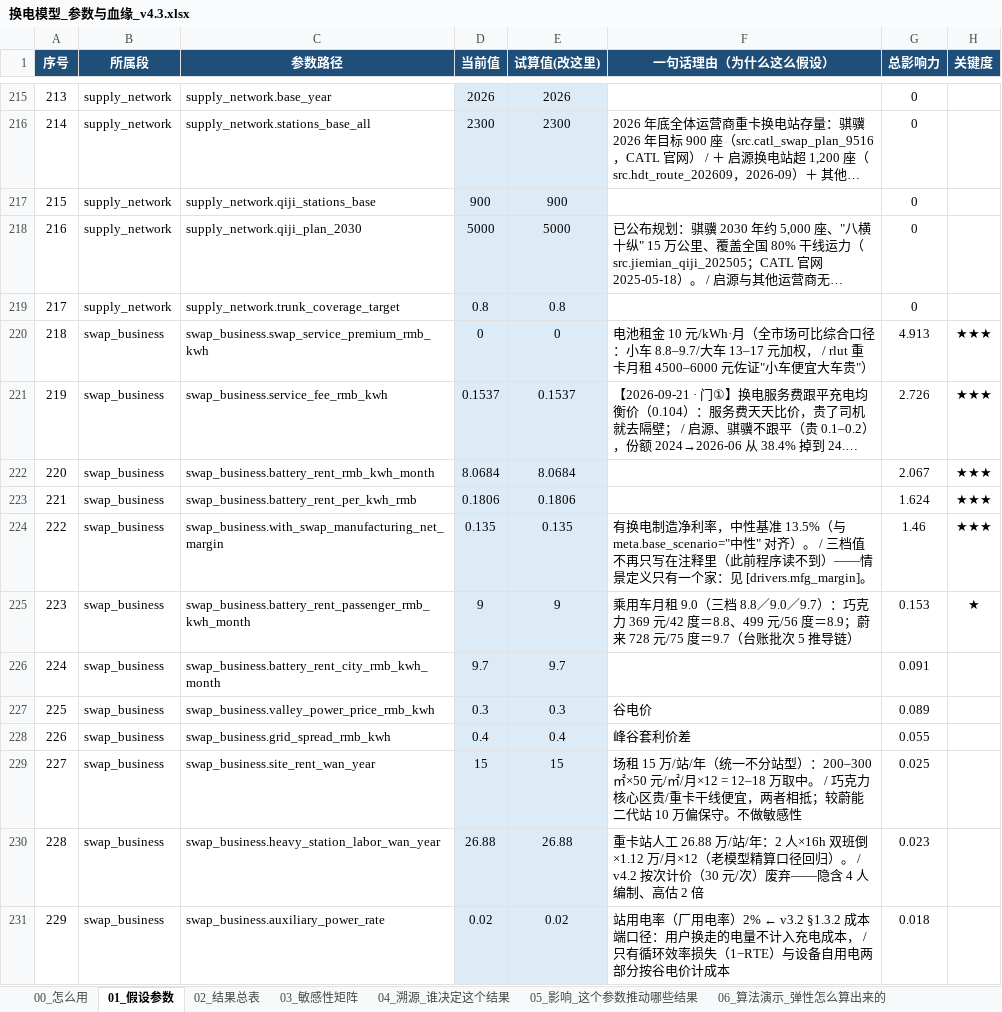
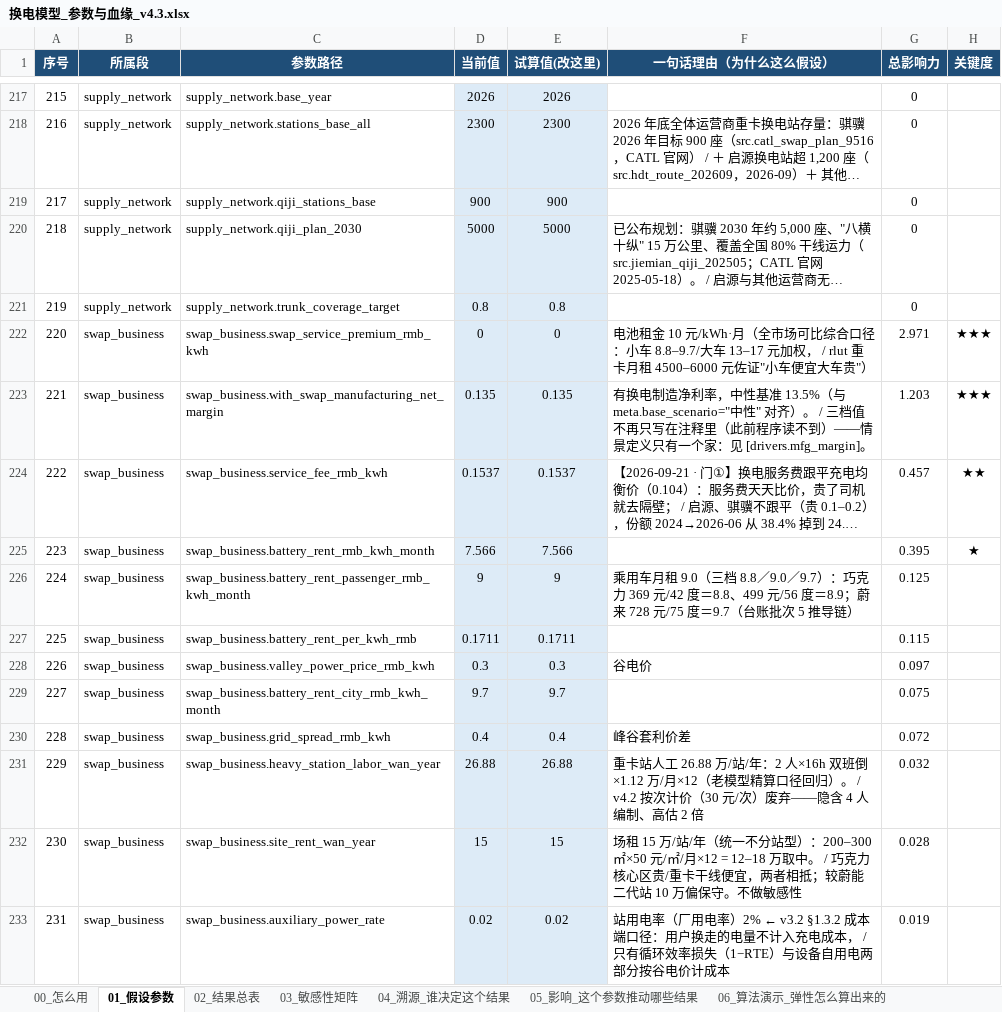
Before and after one commit to kedouzc/energy_ningde, an Excel workbook: 业务/换电/定量计算/换电战略决策模型_v4_3/outputs/换电模型_参数与血缘_v4.3.xlsx, sheet 01_假设参数, drawn as a sheet; only a part is shown, gaps mark what is left out; long unchanged cells end in …; values as stored, in another font and other column widths than the file's, no borders; 1 other sheet too large or unreadable and not compared; removed rows and columns are numbered as before the commit, all else as after; the diff covers the shown part only; the diff names each change by its address in the sheet, - before the commit and + after, or states it on an @@ line.

```diff
--- a/业务/换电/定量计算/换电战略决策模型_v4_3/outputs/换电模型_参数与血缘_v4.3.xlsx (sheet 01_假设参数)
+++ b/业务/换电/定量计算/换电战略决策模型_v4_3/outputs/换电模型_参数与血缘_v4.3.xlsx (sheet 01_假设参数)
@@ column A (序号) renumbered from row 13 down @@
-G222 (总影响力): 4.913
+G222 (总影响力): 2.971
+row 223: 221 | swap_business | swap_business.with_swap_manufacturing_net_margin | 0.135 | 0.135 | 有换电制造净利率，中性基准 13.5%（与 meta.base_scenario="中性" 对齐）。 / 三档值不再只写在注释里（此前程序读不到）——情景定义只有一个家：见 [drivers.mfg_margin]。 | 1.203 | ★★★
-G224 (总影响力): 2.726
+G224 (总影响力): 0.457
-H224 (关键度): ★★★
+H224 (关键度): ★★
-D225 (当前值): 8.0684
+D225 (当前值): 7.566
-E225 (试算值(改这里)): 8.0684
+E225 (试算值(改这里)): 7.566
-G225 (总影响力): 2.067
+G225 (总影响力): 0.395
-H225 (关键度): ★★★
+H225 (关键度): ★
-row 223: 221 | swap_business | swap_business.battery_rent_per_kwh_rmb | 0.1806 | 0.1806 |  | 1.624 | ★★★
-row 224: 222 | swap_business | swap_business.with_swap_manufacturing_net_margin | 0.135 | 0.135 | 有换电制造净利率，中性基准 13.5%（与 meta.base_scenario="中性" 对齐）。 / 三档值不再只写在注释里（此前程序读不到）——情景定义只有一个家：见 [drivers.mfg_margin]。 | 1.46 | ★★★
-G226 (总影响力): 0.153
+G226 (总影响力): 0.125
-H226 (关键度): ★
+H226 (关键度): (empty)
-row 226: 224 | swap_business | swap_business.battery_rent_city_rmb_kwh_month | 9.7 | 9.7 |  | 0.091
+row 227: 225 | swap_business | swap_business.battery_rent_per_kwh_rmb | 0.1711 | 0.1711 |  | 0.115
-G228 (总影响力): 0.089
+G228 (总影响力): 0.097
+row 229: 227 | swap_business | swap_business.battery_rent_city_rmb_kwh_month | 9.7 | 9.7 |  | 0.075
-G230 (总影响力): 0.055
+G230 (总影响力): 0.072
-row 229: 227 | swap_business | swap_business.site_rent_wan_year | 15 | 15 | 场租 15 万/站/年（统一不分站型）：200–300㎡×50 元/㎡/月×12 = 12–18 万取中。 / 巧克力核心区贵/重卡干线便宜，两者相抵；较蔚能二代站 10 万偏保守。不做敏感性 | 0.025
-G231 (总影响力): 0.023
+G231 (总影响力): 0.032
+row 232: 230 | swap_business | swap_business.site_rent_wan_year | 15 | 15 | 场租 15 万/站/年（统一不分站型）：200–300㎡×50 元/㎡/月×12 = 12–18 万取中。 / 巧克力核心区贵/重卡干线便宜，两者相抵；较蔚能二代站 10 万偏保守。不做敏感性 | 0.028
-G233 (总影响力): 0.018
+G233 (总影响力): 0.019
```
Also changed, not shown: 18 added rows, 15 removed rows, 3 moved rows and 66 edited cells elsewhere in this sheet, sheet 04_溯源_谁决定这个结果, sheet 05_影响_这个参数推动哪些结果, sheet 02_结果总表, sheet 06_算法演示_弹性怎么算出来的, 业务/换电/定量计算/换电战略决策模型_v4_3/outputs/换电决策树_v4.3.xlsx, 36 other files.
